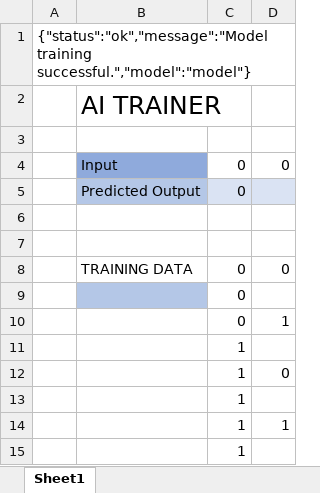
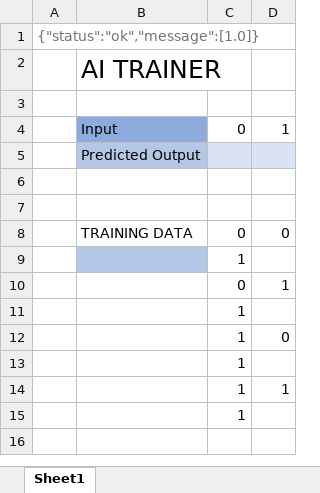
Before and after one commit to dononitram/CloudTechnologiesProject, an Excel workbook: src/frontend/frontend.xlsm, sheet Sheet1, drawn as a sheet; values as stored, in another font and other column widths than the file's, no borders; charts and pictures and conditional formats not drawn; the diff names each change by its address in the sheet, - before the commit and + after, or states it on an @@ line.

```diff
--- a/src/frontend/frontend.xlsm (sheet Sheet1)
+++ b/src/frontend/frontend.xlsm (sheet Sheet1)
-A1: {"status":"ok","message":"Model training successful.","model":"model"}
+A1: {"status":"ok","message":[1.0]}
-A1 text colour: black
+A1 text colour: #767171
-D4: 0
+D4: 1
-C5: 0
+C5: (empty)
-C9: 0
+C9: 1
```
Also changed, not shown: charts or pictures, 2 other files.
